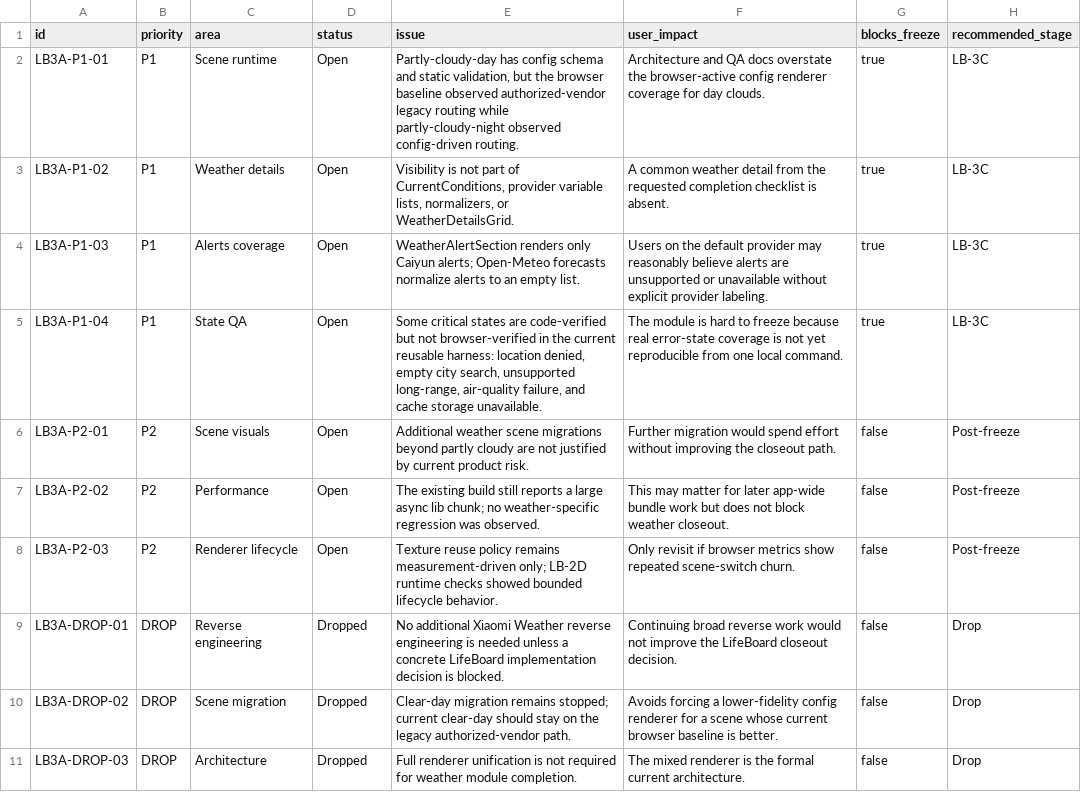
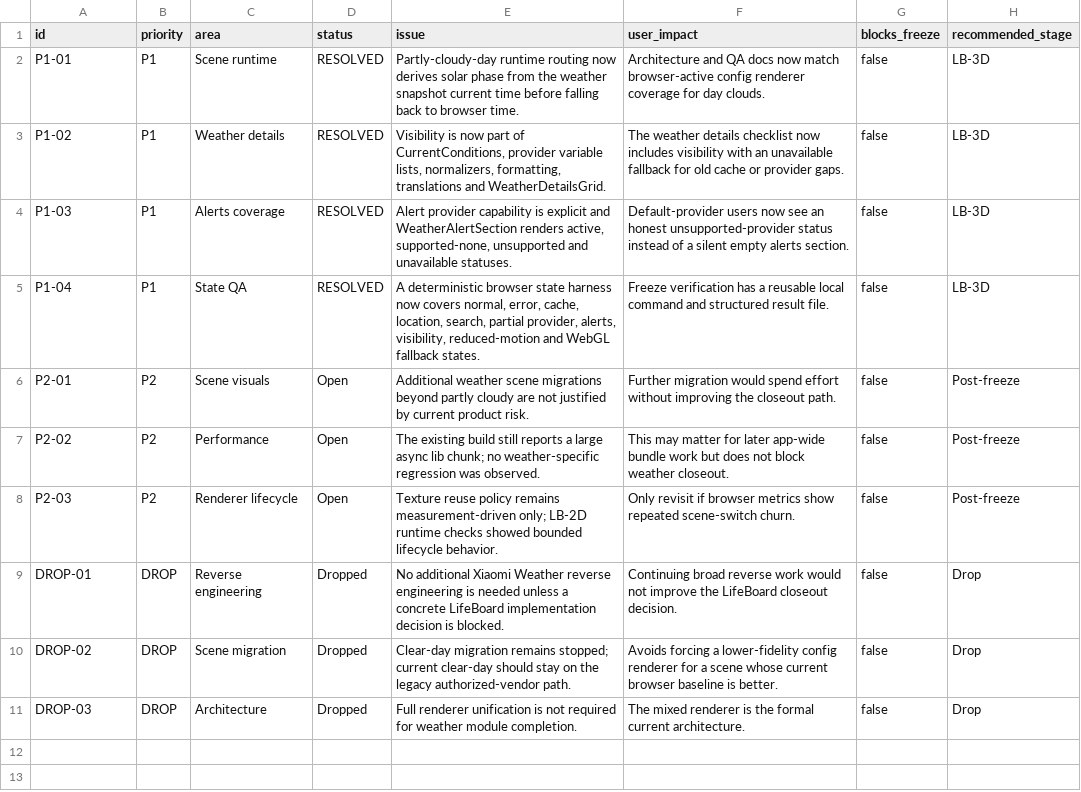
Before and after one commit to HuanHren/LifeBoard, a CSV file: docs/lb-3a-weather-issue-matrix.csv, drawn as a sheet.

Commit message:
fix(weather): complete approved P1 closeout

```diff
--- a/docs/lb-3a-weather-issue-matrix.csv
+++ b/docs/lb-3a-weather-issue-matrix.csv
@@ -1,11 +1,11 @@
 id,priority,area,status,issue,user_impact,blocks_freeze,recommended_stage
-LB3A-P1-01,P1,Scene runtime,Open,"Partly-cloudy-day has config schema and static validation, but the browser baseline observed authorized-vendor legacy routing while partly-cloudy-night observed config-driven routing.","Architecture and QA docs overstate the browser-active config renderer coverage for day clouds.",true,LB-3C
-LB3A-P1-02,P1,Weather details,Open,"Visibility is not part of CurrentConditions, provider variable lists, normalizers, or WeatherDetailsGrid.","A common weather detail from the requested completion checklist is absent.",true,LB-3C
-LB3A-P1-03,P1,Alerts coverage,Open,"WeatherAlertSection renders only Caiyun alerts; Open-Meteo forecasts normalize alerts to an empty list.","Users on the default provider may reasonably believe alerts are unsupported or unavailable without explicit provider labeling.",true,LB-3C
-LB3A-P1-04,P1,State QA,Open,"Some critical states are code-verified but not browser-verified in the current reusable harness: location denied, empty city search, unsupported long-range, air-quality failure, and cache storage unavailable.","The module is hard to freeze because real error-state coverage is not yet reproducible from one local command.",true,LB-3C
-LB3A-P2-01,P2,Scene visuals,Open,"Additional weather scene migrations beyond partly cloudy are not justified by current product risk.","Further migration would spend effort without improving the closeout path.",false,Post-freeze
-LB3A-P2-02,P2,Performance,Open,"The existing build still reports a large async lib chunk; no weather-specific regression was observed.","This may matter for later app-wide bundle work but does not block weather closeout.",false,Post-freeze
-LB3A-P2-03,P2,Renderer lifecycle,Open,"Texture reuse policy remains measurement-driven only; LB-2D runtime checks showed bounded lifecycle behavior.","Only revisit if browser metrics show repeated scene-switch churn.",false,Post-freeze
-LB3A-DROP-01,DROP,Reverse engineering,Dropped,"No additional Xiaomi Weather reverse engineering is needed unless a concrete LifeBoard implementation decision is blocked.","Continuing broad reverse work would not improve the LifeBoard closeout decision.",false,Drop
-LB3A-DROP-02,DROP,Scene migration,Dropped,"Clear-day migration remains stopped; current clear-day should stay on the legacy authorized-vendor path.","Avoids forcing a lower-fidelity config renderer for a scene whose current browser baseline is better.",false,Drop
-LB3A-DROP-03,DROP,Architecture,Dropped,"Full renderer unification is not required for weather module completion.","The mixed renderer is the formal current architecture.",false,Drop
+P1-01,P1,Scene runtime,RESOLVED,"Partly-cloudy-day runtime routing now derives solar phase from the weather snapshot current time before falling back to browser time.","Architecture and QA docs now match browser-active config renderer coverage for day clouds.",false,LB-3D
+P1-02,P1,Weather details,RESOLVED,"Visibility is now part of CurrentConditions, provider variable lists, normalizers, formatting, translations and WeatherDetailsGrid.","The weather details checklist now includes visibility with an unavailable fallback for old cache or provider gaps.",false,LB-3D
+P1-03,P1,Alerts coverage,RESOLVED,"Alert provider capability is explicit and WeatherAlertSection renders active, supported-none, unsupported and unavailable statuses.","Default-provider users now see an honest unsupported-provider status instead of a silent empty alerts section.",false,LB-3D
+P1-04,P1,State QA,RESOLVED,"A deterministic browser state harness now covers normal, error, cache, location, search, partial provider, alerts, visibility, reduced-motion and WebGL fallback states.","Freeze verification has a reusable local command and structured result file.",false,LB-3D
+P2-01,P2,Scene visuals,Open,"Additional weather scene migrations beyond partly cloudy are not justified by current product risk.","Further migration would spend effort without improving the closeout path.",false,Post-freeze
+P2-02,P2,Performance,Open,"The existing build still reports a large async lib chunk; no weather-specific regression was observed.","This may matter for later app-wide bundle work but does not block weather closeout.",false,Post-freeze
+P2-03,P2,Renderer lifecycle,Open,"Texture reuse policy remains measurement-driven only; LB-2D runtime checks showed bounded lifecycle behavior.","Only revisit if browser metrics show repeated scene-switch churn.",false,Post-freeze
+DROP-01,DROP,Reverse engineering,Dropped,"No additional Xiaomi Weather reverse engineering is needed unless a concrete LifeBoard implementation decision is blocked.","Continuing broad reverse work would not improve the LifeBoard closeout decision.",false,Drop
+DROP-02,DROP,Scene migration,Dropped,"Clear-day migration remains stopped; current clear-day should stay on the legacy authorized-vendor path.","Avoids forcing a lower-fidelity config renderer for a scene whose current browser baseline is better.",false,Drop
+DROP-03,DROP,Architecture,Dropped,"Full renderer unification is not required for weather module completion.","The mixed renderer is the formal current architecture.",false,Drop
```
Also changed, not shown: 28 other files.
